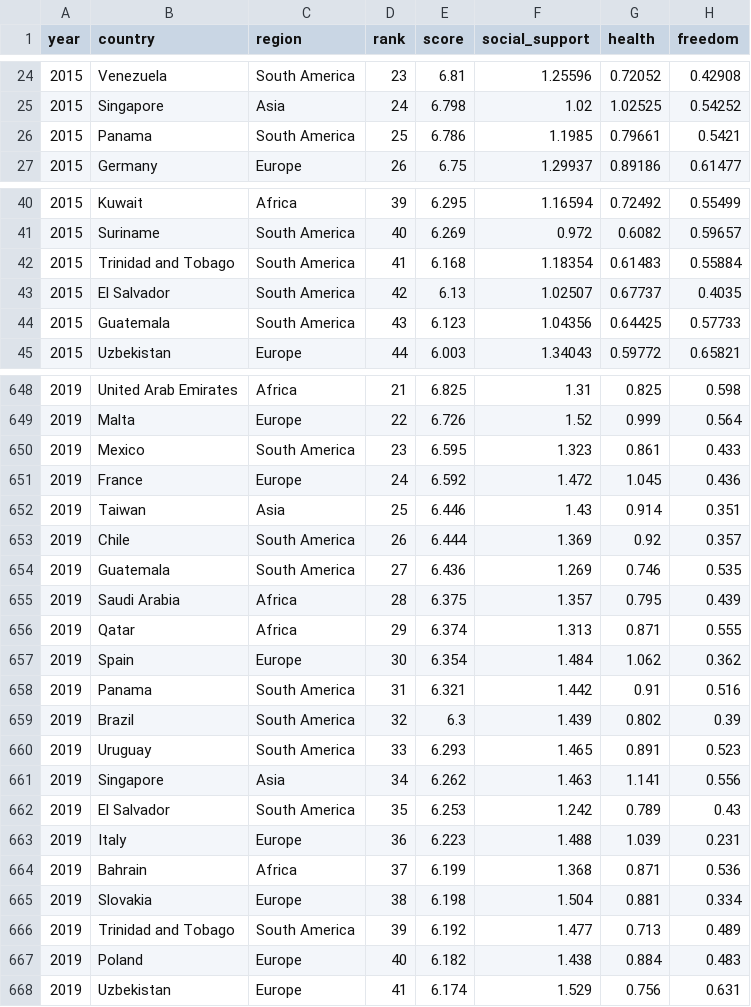
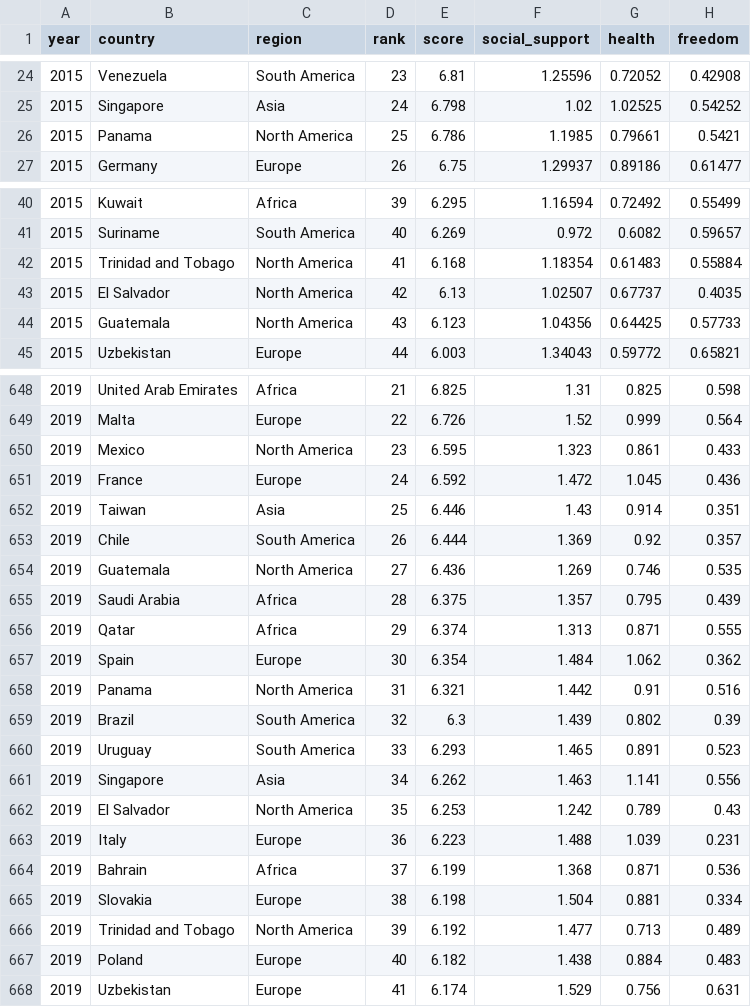
Before and after one commit to rcm2000/BigdataService_team1, a CSV file: project01/data/data_LC.csv (was project01/data/data02.csv), drawn as a sheet; only a part is shown, gaps mark what is left out; the diff covers the shown part only; the diff names each change by its address in the sheet, - before the commit and + after, or states it on an @@ line.

```diff
--- a/project01/data/data02.csv
+++ b/project01/data/data_LC.csv
-C26 (region): South America
+C26 (region): North America
-C42:C44 (region): South America
+C42:C44 (region): North America
-C650 (region): South America
+C650 (region): North America
-C654 (region): South America
+C654 (region): North America
-C658 (region): South America
+C658 (region): North America
-C662 (region): South America
+C662 (region): North America
-C666 (region): South America
+C666 (region): North America
```
Also changed, not shown: 66 edited cells elsewhere in this file, 35 other files.
